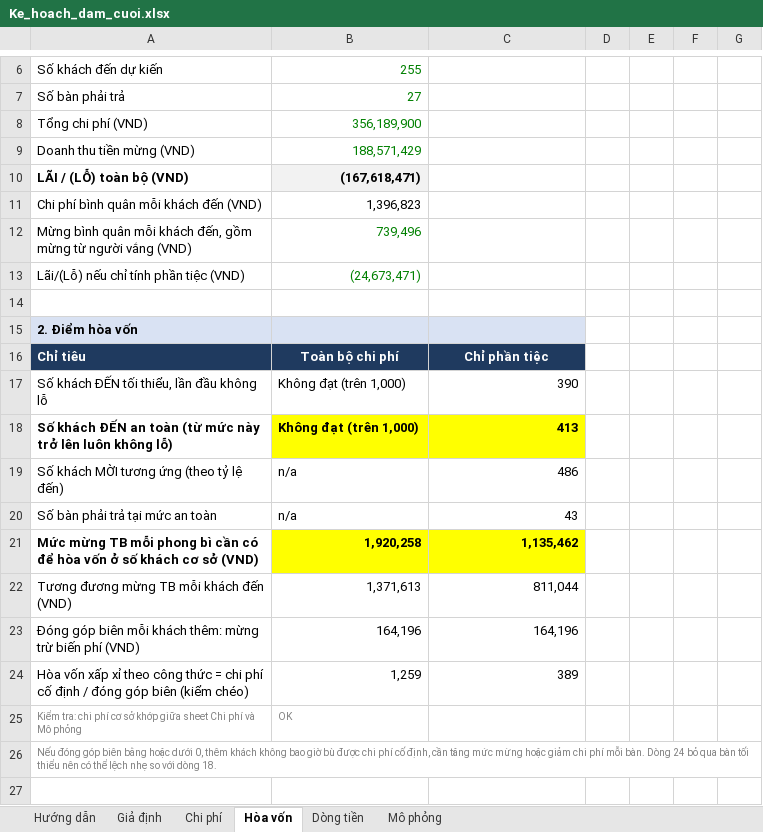
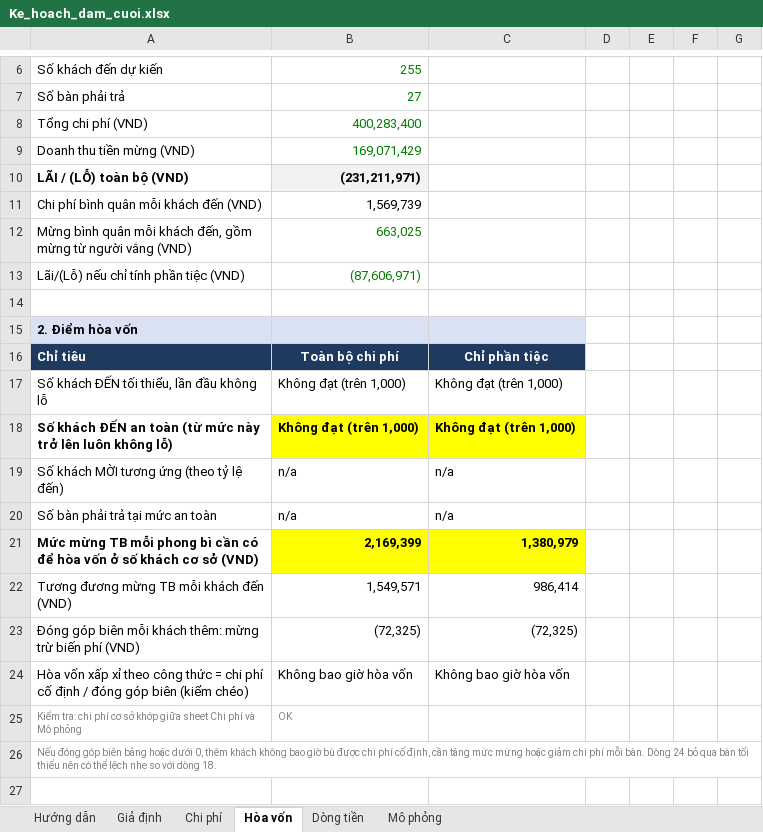
Before and after one commit to phudinhm/weddingplan, an Excel workbook: Ke_hoach_dam_cuoi.xlsx, sheet Hòa vốn, drawn as a sheet; only a part is shown, gaps mark what is left out; values as stored, in another font and other column widths than the file's, no borders; charts and pictures and conditional formats not drawn; removed rows and columns are numbered as before the commit, all else as after; the diff covers the shown part only; the diff names each change by its address in the sheet, - before the commit and + after, or states it on an @@ line.

```diff
--- a/Ke_hoach_dam_cuoi.xlsx (sheet Hòa vốn)
+++ b/Ke_hoach_dam_cuoi.xlsx (sheet Hòa vốn)
-B8: 356,189,900
+B8: 400,283,400
-B9: 188,571,429
+B9: 169,071,429
-B10: (167,618,471)
+B10: (231,211,971)
-B11: 1,396,823
+B11: 1,569,739
-B12: 739,496
+B12: 663,025
-B13: (24,673,471)
+B13: (87,606,971)
-C17: 390
+C17: Không đạt (trên 1,000)
-C18: 413
+C18: Không đạt (trên 1,000)
-C19: 486
+C19: n/a
-C20: 43
+C20: n/a
-row 21: Mức mừng TB mỗi phong bì cần có để hòa vốn ở số khách cơ sở (VND) | 1,920,258 | 1,135,462
-row 22: Tương đương mừng TB mỗi khách đến (VND) | 1,371,613 | 811,044
-row 23: Đóng góp biên mỗi khách thêm: mừng trừ biến phí (VND) | 164,196 | 164,196
-row 24: Hòa vốn xấp xỉ theo công thức = chi phí cố định / đóng góp biên (kiểm chéo) | 1,259 | 389
+row 21: Mức mừng TB mỗi phong bì cần có để hòa vốn ở số khách cơ sở (VND) | 2,169,399 | 1,380,979
+row 22: Tương đương mừng TB mỗi khách đến (VND) | 1,549,571 | 986,414
+row 23: Đóng góp biên mỗi khách thêm: mừng trừ biến phí (VND) | (72,325) | (72,325)
+row 24: Hòa vốn xấp xỉ theo công thức = chi phí cố định / đóng góp biên (kiểm chéo) | Không bao giờ hòa vốn | Không bao giờ hòa vốn
```
Also changed, not shown: 61 added rows, 46 removed rows and 4 edited cells elsewhere in this sheet, sheet Mô phỏng, sheet Chi phí, sheet Giả định, sheet Dòng tiền, sheet Hướng dẫn, formulas that keep their value, charts or pictures.
